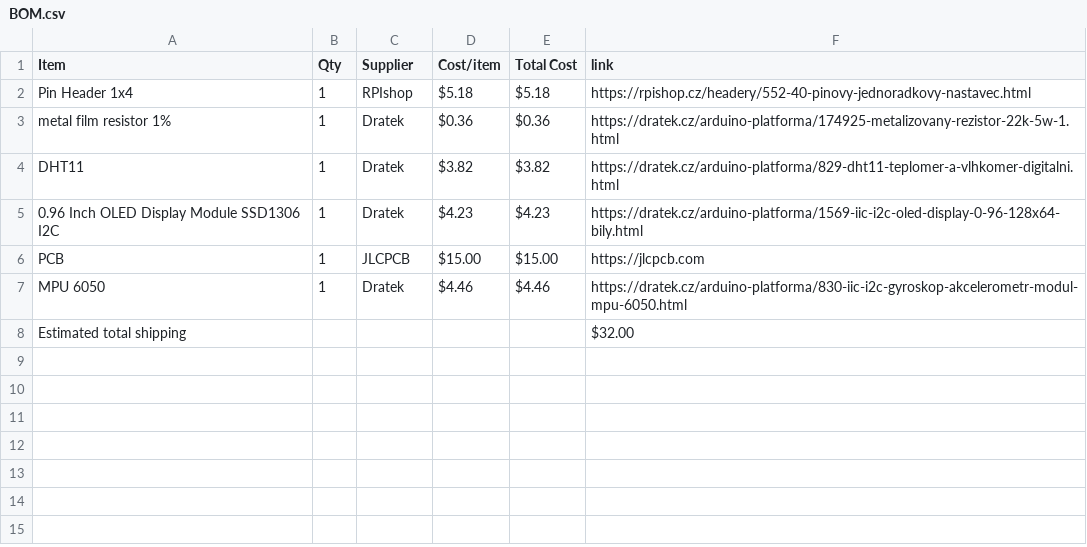
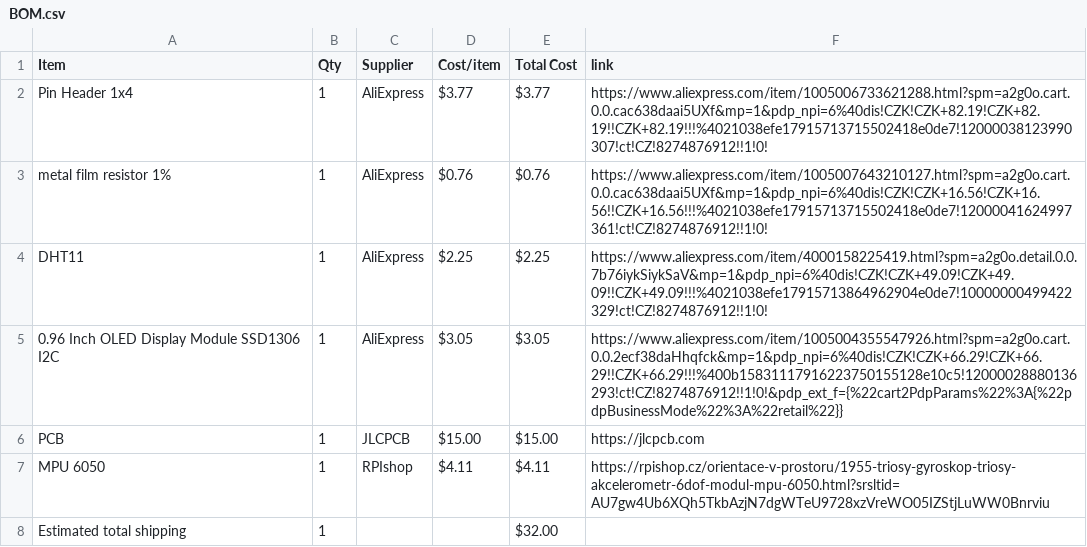
Before and after one commit to V3ltr/Starboy, a CSV file: BOM.csv, drawn as a sheet.

```diff
--- a/BOM.csv
+++ b/BOM.csv
@@ -1,8 +1,8 @@
 Item,Qty,Supplier,Cost/item,Total Cost,link
-Pin Header 1x4,1,RPIshop,$5.18,$5.18,https://rpishop.cz/headery/552-40-pinovy-jednoradkovy-nastavec.html
-metal film resistor 1%,1,Dratek,$0.36,$0.36,https://dratek.cz/arduino-platforma/174925-metalizovany-rezistor-22k-5w-1.html
-DHT11,1,Dratek,$3.82,$3.82,https://dratek.cz/arduino-platforma/829-dht11-teplomer-a-vlhkomer-digitalni.html
-0.96 Inch OLED Display Module SSD1306 I2C,1,Dratek,$4.23,$4.23,https://dratek.cz/arduino-platforma/1569-iic-i2c-oled-display-0-96-128x64-bily.html
+Pin Header 1x4,1,AliExpress,$3.77,$3.77,https://www.aliexpress.com/item/1005006733621288.html?spm=a2g0o.cart.0.0.cac638daai5UXf&mp=1&pdp_npi=6%40dis!CZK!CZK+82.19!CZK+82.19!!CZK+82.19!!!%4021038efe17915713715502418e0de7!12000038123990307!ct!CZ!8274876912!!1!0!
+metal film resistor 1%,1,AliExpress,$0.76,$0.76,https://www.aliexpress.com/item/1005007643210127.html?spm=a2g0o.cart.0.0.cac638daai5UXf&mp=1&pdp_npi=6%40dis!CZK!CZK+16.56!CZK+16.56!!CZK+16.56!!!%4021038efe17915713715502418e0de7!12000041624997361!ct!CZ!8274876912!!1!0!
+DHT11,1,AliExpress,$2.25,$2.25,https://www.aliexpress.com/item/4000158225419.html?spm=a2g0o.detail.0.0.7b76iykSiykSaV&mp=1&pdp_npi=6%40dis!CZK!CZK+49.09!CZK+49.09!!CZK+49.09!!!%4021038efe17915713864962904e0de7!10000000499422329!ct!CZ!8274876912!!1!0!
+0.96 Inch OLED Display Module SSD1306 I2C,1,AliExpress,$3.05,$3.05,https://www.aliexpress.com/item/1005004355547926.html?spm=a2g0o.cart.0.0.2ecf38daHhqfck&mp=1&pdp_npi=6%40dis!CZK!CZK+66.29!CZK+66.29!!CZK+66.29!!!%400b15831117916223750155128e10c5!12000028880136293!ct!CZ!8274876912!!1!0!&pdp_ext_f={%22cart2PdpParams%22%3A{%22pdpBusinessMode%22%3A%22retail%22}}
 PCB,1,JLCPCB,$15.00,$15.00,https://jlcpcb.com
-MPU 6050,1,Dratek,$4.46,$4.46,https://dratek.cz/arduino-platforma/830-iic-i2c-gyroskop-akcelerometr-modul-mpu-6050.html
-Estimated total shipping,,,,,$32.00
+MPU 6050,1,RPIshop,$4.11,$4.11,https://rpishop.cz/orientace-v-prostoru/1955-triosy-gyroskop-triosy-akcelerometr-6dof-modul-mpu-6050.html?srsltid=AU7gw4Ub6XQh5TkbAzjN7dgWTeU9728xzVreWO05IZStjLuWW0Bnrviu
+Estimated total shipping,1,,,$32.00,
```
Also changed, not shown: 1 other file.
